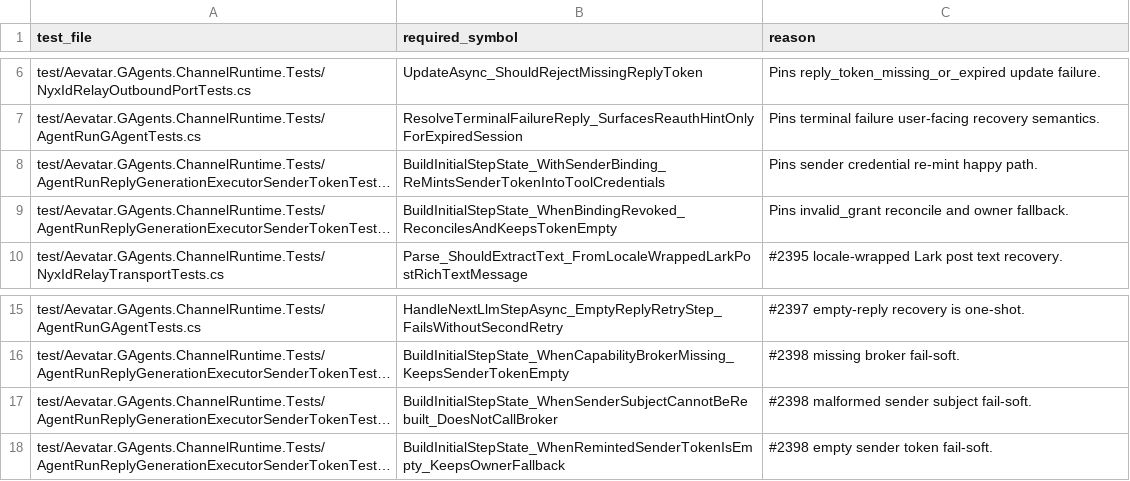
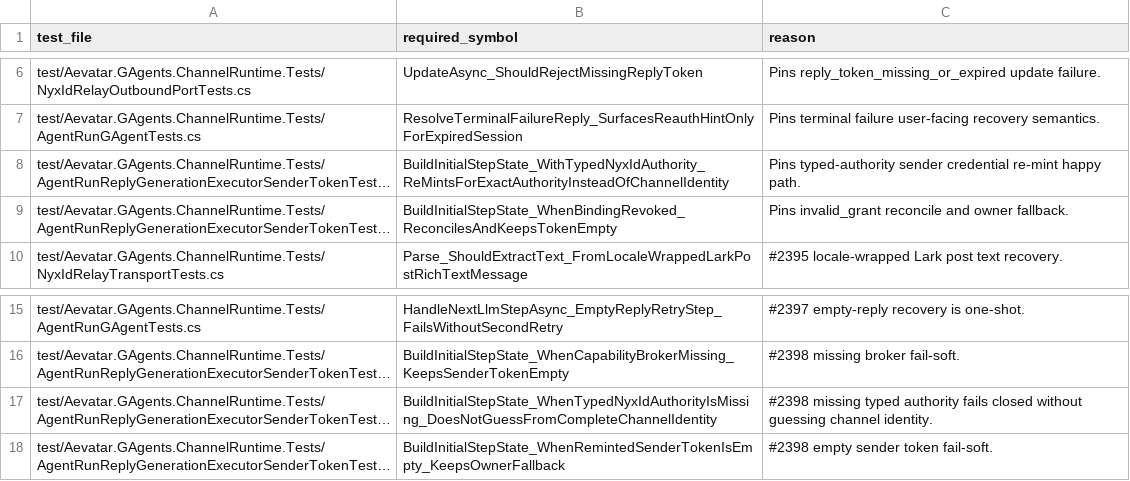
Before and after one commit to aevatarAI/aevatar, a TSV file: tools/ci/lark_agent_path_protected_tests.tsv, drawn as a sheet; only a part is shown, gaps mark what is left out; long unchanged cells end in …; the diff names each change by its address in the sheet, - before the commit and + after, or states it on an @@ line.

Commit message:
Protect typed NyxID authority regressions

```diff
--- a/tools/ci/lark_agent_path_protected_tests.tsv
+++ b/tools/ci/lark_agent_path_protected_tests.tsv
-B8 (required_symbol): BuildInitialStepState_WithSenderBinding_ReMintsSenderTokenIntoToolCredentials
+B8 (required_symbol): BuildInitialStepState_WithTypedNyxIdAuthority_ReMintsForExactAuthorityInsteadOfChannelIdentity
-C8 (reason): Pins sender credential…
+C8 (reason): Pins typed-authority sender credential…
-B17 (required_symbol): BuildInitialStepState_WhenSenderSubjectCannotBeRebuilt_DoesNotCallBroker
+B17 (required_symbol): BuildInitialStepState_WhenTypedNyxIdAuthorityIsMissing_DoesNotGuessFromCompleteChannelIdentity
-C17 (reason): #2398 malformed sender subject fail-soft.
+C17 (reason): #2398 missing typed authority fails closed without guessing channel identity.
```
